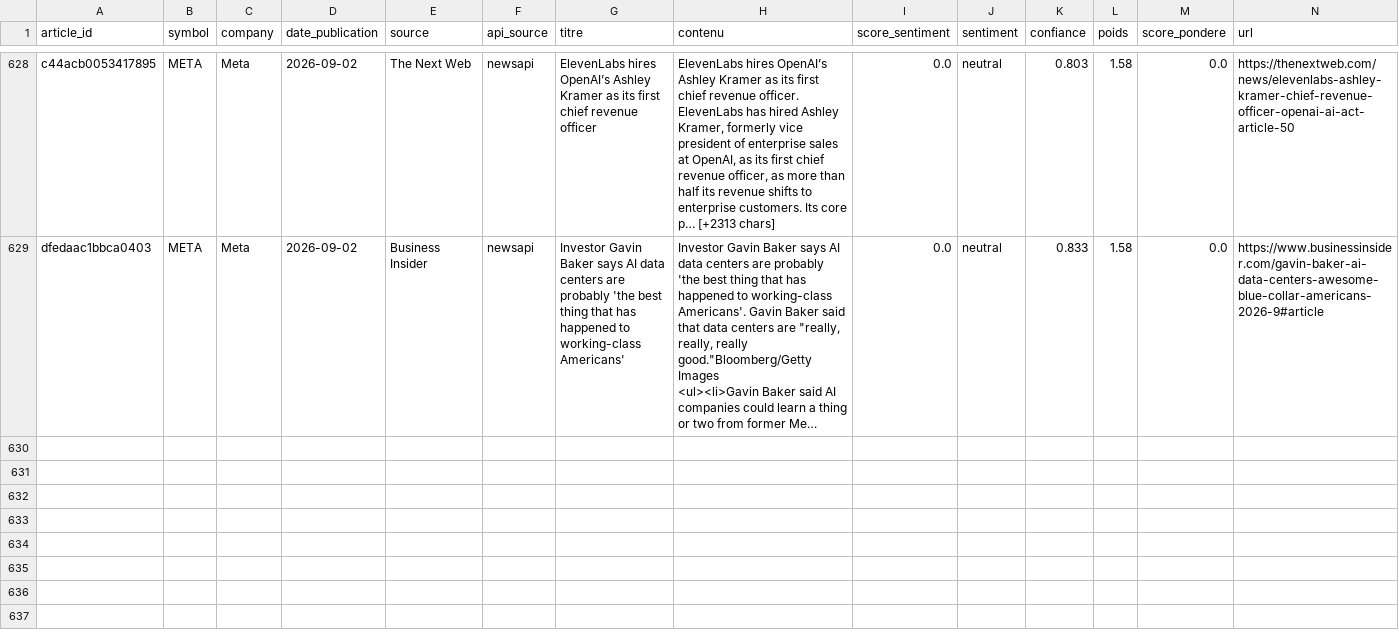
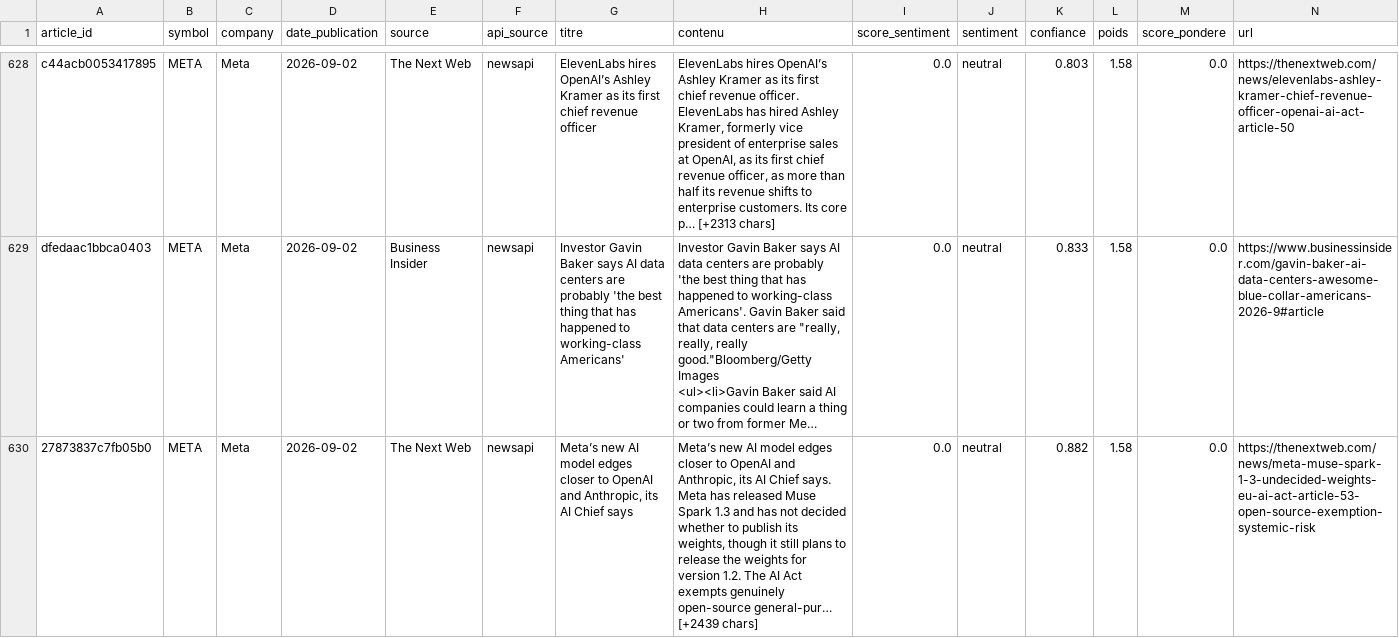
Before and after one commit to adam-hassen/stock-auto-update, a CSV file: data/articles_sentiment/META.csv, drawn as a sheet; only a part is shown, gaps mark what is left out; long unchanged cells end in …; rows hold the shown columns only; the diff covers the shown part only; the diff names each change by its address in the sheet, - before the commit and + after, or states it on an @@ line.

```diff
--- a/data/articles_sentiment/META.csv
+++ b/data/articles_sentiment/META.csv
+row 630: 27873837c7fb05b0 | META | Meta | 2026-09-02 | The Next Web | newsapi | Meta’s new AI model edges closer to OpenAI and Anthropic, its AI Chief says | Meta’s new AI model edges closer to OpenAI and Anthropic, its AI Chief says. Meta has released Muse Spark 1.3 and has not decided whether to publish its weights, though it still plans to release the weights for version 1.2. The AI Act exempts genuinely open-source general-pur… [+2439 chars] | 0.0 | neutral | 0.882 | 1.58 | 0.0 | https://thenextweb.com/news/meta-muse-spark-1-3-undecided-weights-eu-ai-act-article-53-open-source-exemption-systemic-risk
```
Also changed, not shown: 3 added rows elsewhere in this file, data/articles_sentiment/AAPL.csv, data/articles_sentiment/AMZN.csv, 14 other files.
